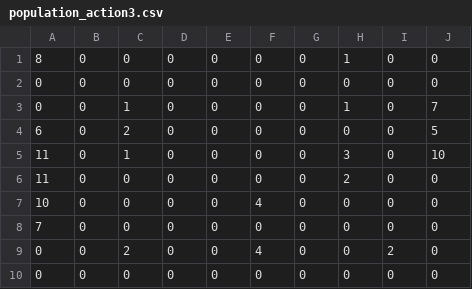
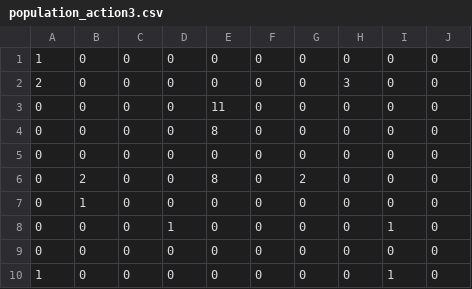
Before and after one commit to thibault-chausson/AI52-TP, a CSV file: TP2/actions/population_action3.csv, drawn as a sheet.

```diff
--- a/TP2/actions/population_action3.csv
+++ b/TP2/actions/population_action3.csv
@@ -1,10 +1,10 @@
-8,0,0,0,0,0,0,1,0,0
+1,0,0,0,0,0,0,0,0,0
+2,0,0,0,0,0,0,3,0,0
+0,0,0,0,11,0,0,0,0,0
+0,0,0,0,8,0,0,0,0,0
 0,0,0,0,0,0,0,0,0,0
-0,0,1,0,0,0,0,1,0,7
-6,0,2,0,0,0,0,0,0,5
-11,0,1,0,0,0,0,3,0,10
-11,0,0,0,0,0,0,2,0,0
-10,0,0,0,0,4,0,0,0,0
-7,0,0,0,0,0,0,0,0,0
-0,0,2,0,0,4,0,0,2,0
+0,2,0,0,8,0,2,0,0,0
+0,1,0,0,0,0,0,0,0,0
+0,0,0,1,0,0,0,0,1,0
 0,0,0,0,0,0,0,0,0,0
+1,0,0,0,0,0,0,0,1,0
```
Also changed, not shown: TP2/actions/population_action1.csv, TP2/actions/population_action2.csv, 25 other files.
